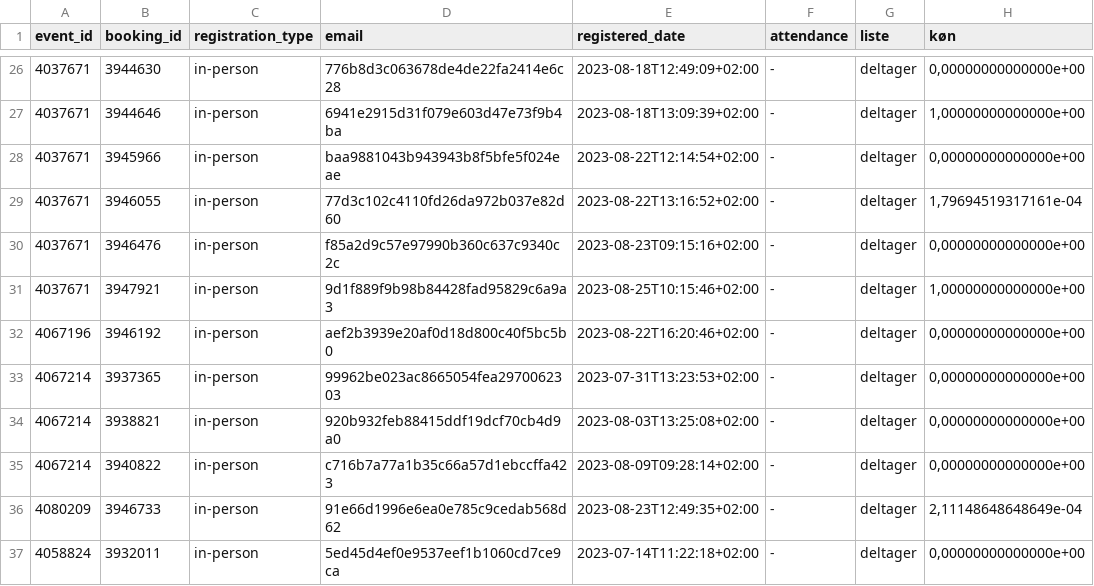
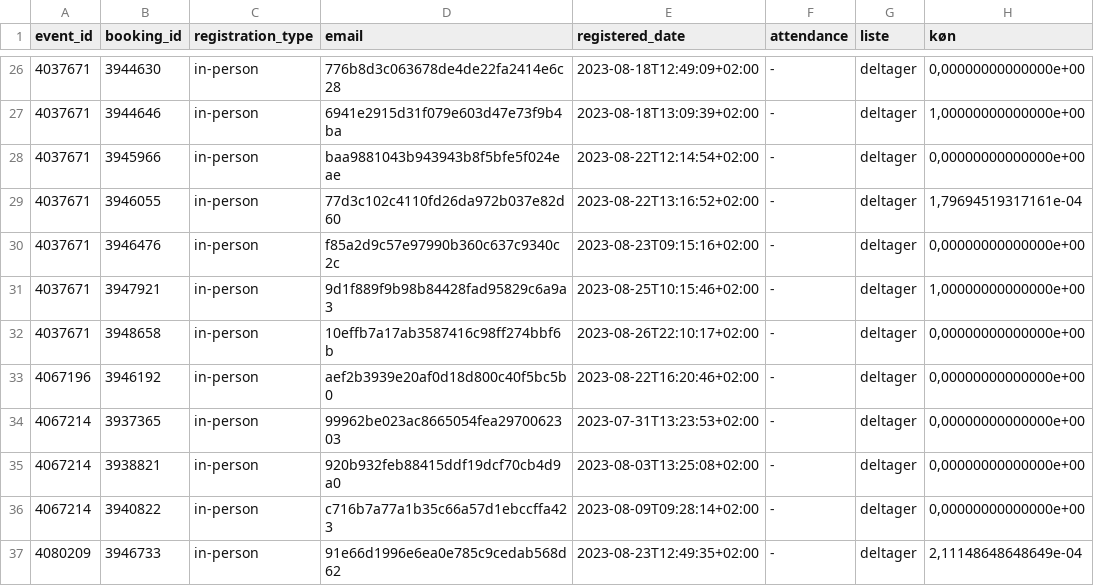
Before and after one commit to KUBDatalab/tal-og-data, a CSV file: data/event_data/current_events_details.csv, drawn as a sheet; only a part is shown, gaps mark what is left out; the shorter side is filled out with more unchanged rows.

```diff
--- a/data/event_data/current_events_details.csv
+++ b/data/event_data/current_events_details.csv
@@ -31,2 +31,3 @@ event_id;booking_id;registration_type;email;registered_date;attendance;liste;kø
 4037671;3947921;in-person;9d1f889f9b98b84428fad95829c6a9a3;2023-08-25T10:15:46+02:00;-;deltager;1,00000000000000e+00
+4037671;3948658;in-person;10effb7a17ab3587416c98ff274bbf6b;2023-08-26T22:10:17+02:00;-;deltager;0,00000000000000e+00
 4067196;3946192;in-person;aef2b3939e20af0d18d800c40f5bc5b0;2023-08-22T16:20:46+02:00;-;deltager;0,00000000000000e+00
```
Also changed, not shown: data/event_data/aktuelt_events.csv, data/event_data/all_event_details.csv, 5 other files.
